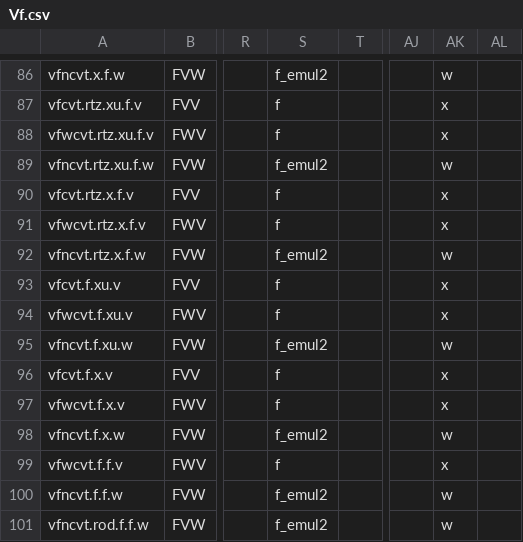
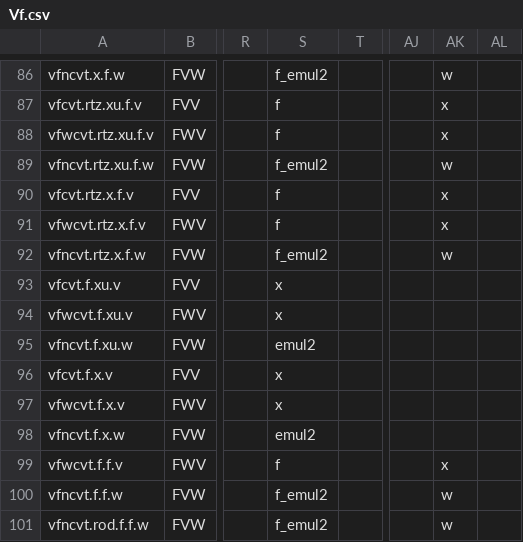
Before and after one commit to riscv-non-isa/riscv-arch-test, a CSV file: testplans/Vf.csv, drawn as a sheet; only a part is shown, gaps mark what is left out; the diff names each change by its address in the sheet, - before the commit and + after, or states it on an @@ line.

```diff
--- a/testplans/Vf.csv
+++ b/testplans/Vf.csv
-S93:S94: f
+S93:S94: x
-AK93:AK94: x
+AK93:AK94: (empty)
-S95: f_emul2
+S95: emul2
-AK95: w
+AK95: (empty)
-S96:S97: f
+S96:S97: x
-AK96:AK97: x
+AK96:AK97: (empty)
-S98: f_emul2
+S98: emul2
-AK98: w
+AK98: (empty)
```
Also changed, not shown: testplans/Vx.csv, 23 other files.
